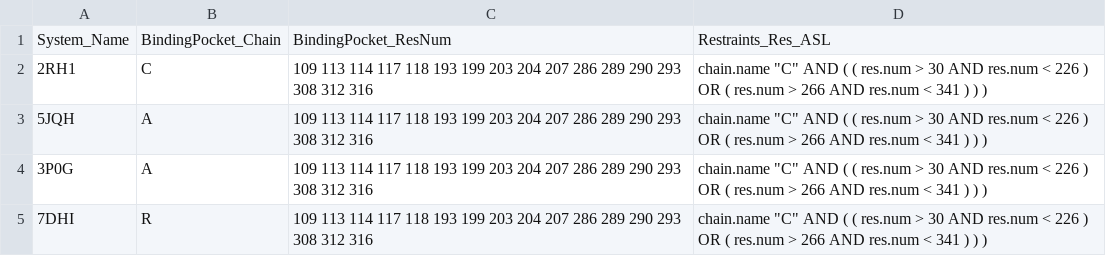
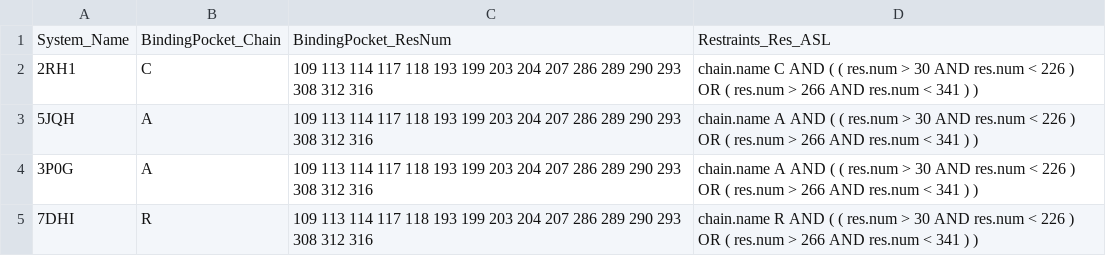
Before and after one commit to schrodinger/fep-restraints, a CSV file: example_selections.csv, drawn as a sheet.

```diff
--- a/example_selections.csv
+++ b/example_selections.csv
@@ -1,5 +1,5 @@
 System_Name,BindingPocket_Chain,BindingPocket_ResNum,Restraints_Res_ASL
-2RH1,C,109 113 114 117 118 193 199 203 204 207 286 289 290 293 308 312 316,chain.name "C" AND ( ( res.num > 30 AND res.num < 226 ) OR ( res.num > 266 AND res.num < 341 ) ) )
-5JQH,A,109 113 114 117 118 193 199 203 204 207 286 289 290 293 308 312 316,chain.name "C" AND ( ( res.num > 30 AND res.num < 226 ) OR ( res.num > 266 AND res.num < 341 ) ) )
-3P0G,A,109 113 114 117 118 193 199 203 204 207 286 289 290 293 308 312 316,chain.name "C" AND ( ( res.num > 30 AND res.num < 226 ) OR ( res.num > 266 AND res.num < 341 ) ) )
-7DHI,R,109 113 114 117 118 193 199 203 204 207 286 289 290 293 308 312 316,chain.name "C" AND ( ( res.num > 30 AND res.num < 226 ) OR ( res.num > 266 AND res.num < 341 ) ) )
+2RH1,C,109 113 114 117 118 193 199 203 204 207 286 289 290 293 308 312 316,chain.name C AND ( ( res.num > 30 AND res.num < 226 ) OR ( res.num > 266 AND res.num < 341 ) )
+5JQH,A,109 113 114 117 118 193 199 203 204 207 286 289 290 293 308 312 316,chain.name A AND ( ( res.num > 30 AND res.num < 226 ) OR ( res.num > 266 AND res.num < 341 ) )
+3P0G,A,109 113 114 117 118 193 199 203 204 207 286 289 290 293 308 312 316,chain.name A AND ( ( res.num > 30 AND res.num < 226 ) OR ( res.num > 266 AND res.num < 341 ) )
+7DHI,R,109 113 114 117 118 193 199 203 204 207 286 289 290 293 308 312 316,chain.name R AND ( ( res.num > 30 AND res.num < 226 ) OR ( res.num > 266 AND res.num < 341 ) )
```
Also changed, not shown: 3 other files.
